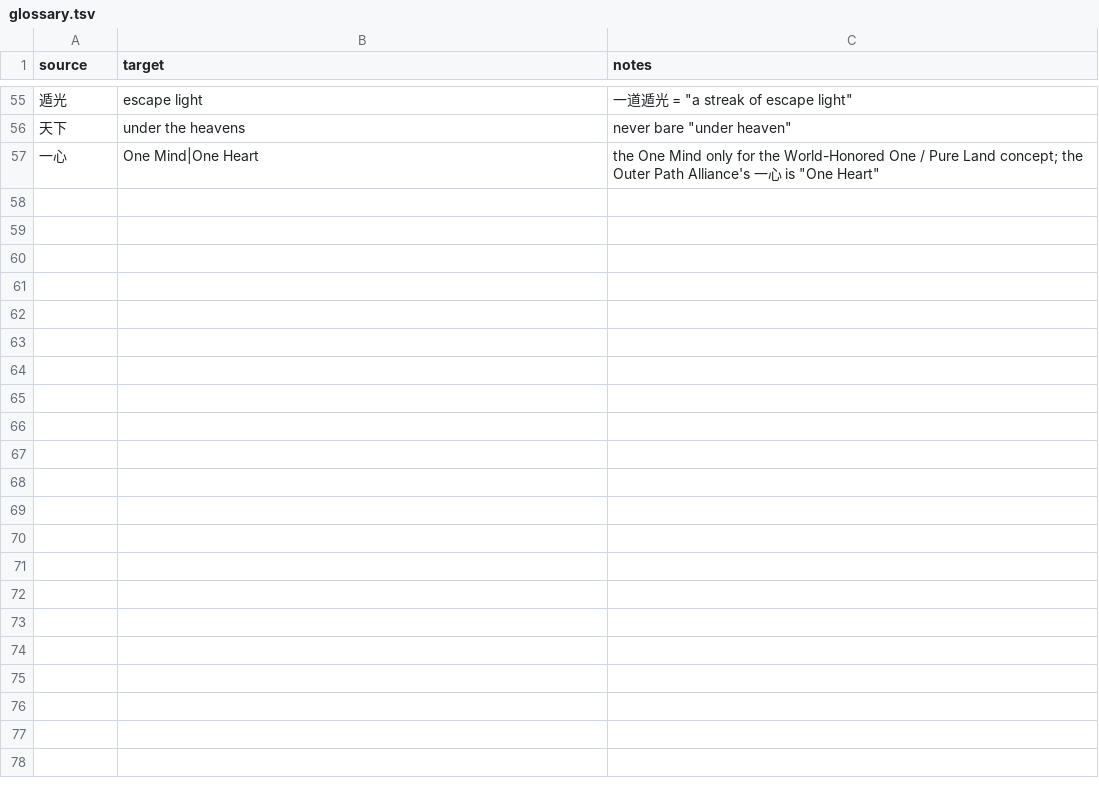
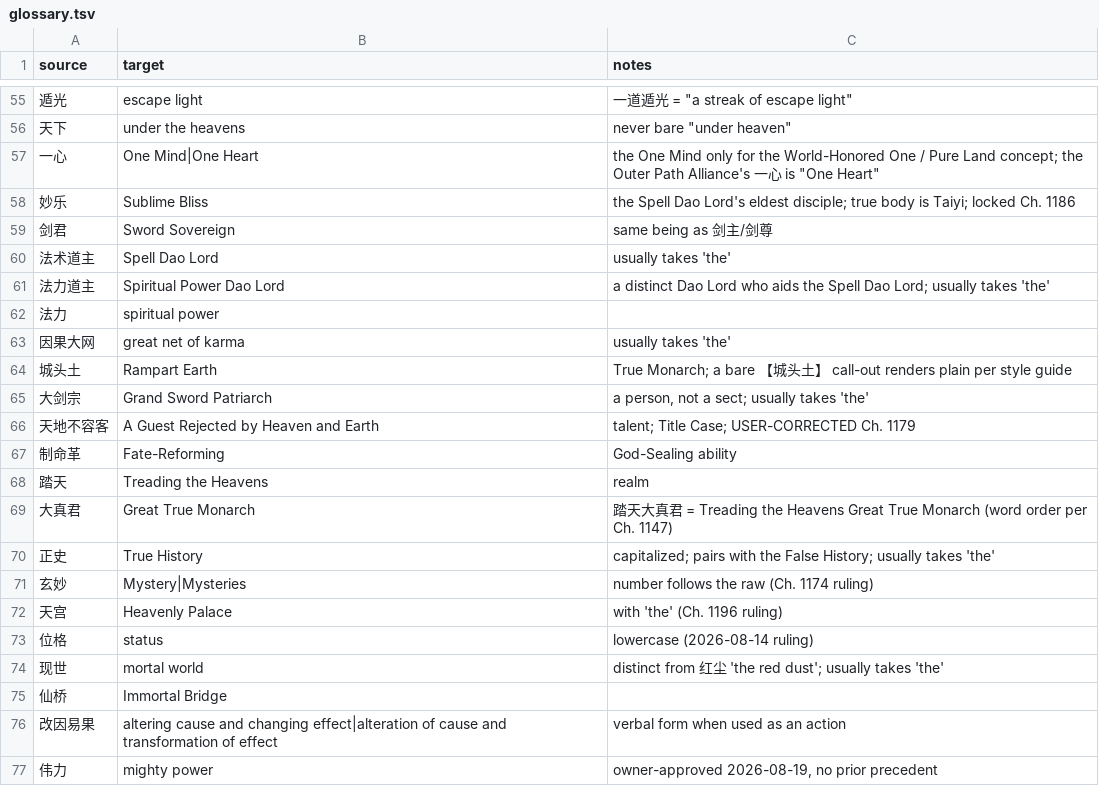
Before and after one commit to RoyUnconquerable/Translation, a TSV file: project/glossary.tsv, drawn as a sheet; only a part is shown, gaps mark what is left out.

```diff
--- a/project/glossary.tsv
+++ b/project/glossary.tsv
@@ -57 +57,21 @@ source	target	notes
 一心	One Mind|One Heart	"the One Mind" only for the World-Honored One / Pure Land concept; the Outer Path Alliance's 一心 is "One Heart"
+妙乐	Sublime Bliss	the Spell Dao Lord's eldest disciple; true body is Taiyi; locked Ch. 1186
+剑君	Sword Sovereign	same being as 剑主/剑尊
+法术道主	Spell Dao Lord	usually takes 'the'
+法力道主	Spiritual Power Dao Lord	a distinct Dao Lord who aids the Spell Dao Lord; usually takes 'the'
+法力	spiritual power	
+因果大网	great net of karma	usually takes 'the'
+城头土	Rampart Earth	True Monarch; a bare 【城头土】 call-out renders plain per style guide
+大剑宗	Grand Sword Patriarch	a person, not a sect; usually takes 'the'
+天地不容客	A Guest Rejected by Heaven and Earth	talent; Title Case; USER-CORRECTED Ch. 1179
+制命革	Fate-Reforming	God-Sealing ability
+踏天	Treading the Heavens	realm
+大真君	Great True Monarch	踏天大真君 = Treading the Heavens Great True Monarch (word order per Ch. 1147)
+正史	True History	capitalized; pairs with the False History; usually takes 'the'
+玄妙	Mystery|Mysteries	number follows the raw (Ch. 1174 ruling)
+天宫	Heavenly Palace	with 'the' (Ch. 1196 ruling)
+位格	status	lowercase (2026-08-14 ruling)
+现世	mortal world	distinct from 红尘 'the red dust'; usually takes 'the'
+仙桥	Immortal Bridge	
+改因易果	altering cause and changing effect|alteration of cause and transformation of effect	verbal form when used as an action
+伟力	mighty power	owner-approved 2026-08-19, no prior precedent
```
